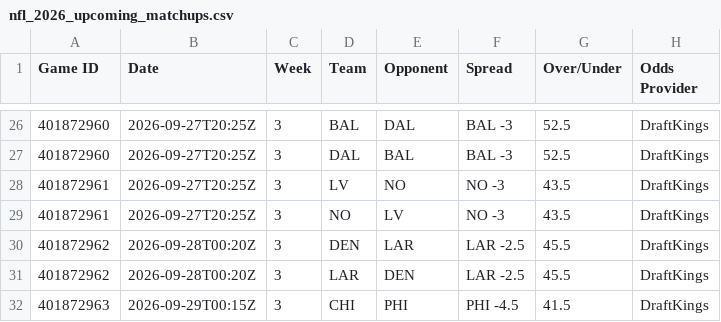
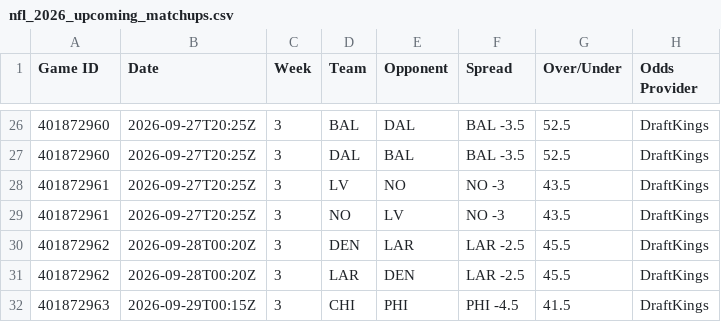
Before and after one commit to HitByOne/nlfdashboard, a CSV file: site/data/nfl_2026_upcoming_matchups.csv, drawn as a sheet; only a part is shown, gaps mark what is left out; the diff covers the shown part only; the diff names each change by its address in the sheet, - before the commit and + after, or states it on an @@ line.

```diff
--- a/site/data/nfl_2026_upcoming_matchups.csv
+++ b/site/data/nfl_2026_upcoming_matchups.csv
-F26:F27 (Spread): BAL -3
+F26:F27 (Spread): BAL -3.5
```
Also changed, not shown: 19 moved rows elsewhere in this file, 1 other file.
